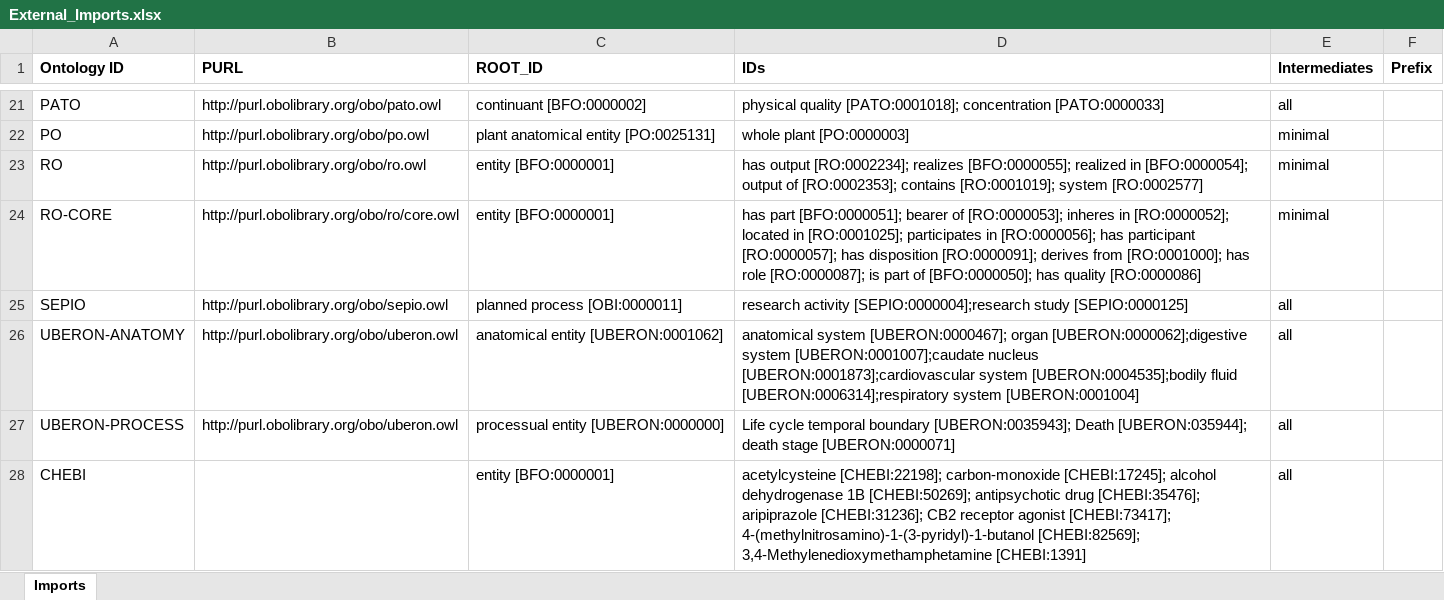
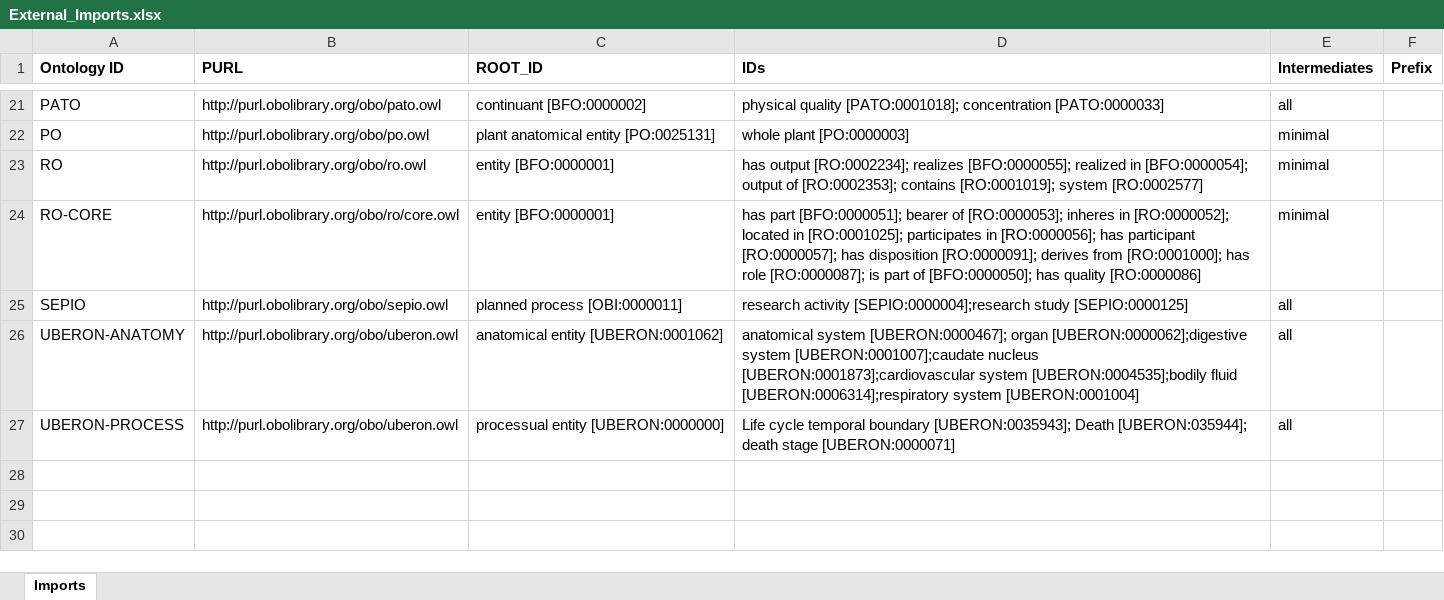
Before and after one commit to b-gehrke/addiction-ontology, an Excel workbook: imports/External_Imports.xlsx, sheet Imports, drawn as a sheet; only a part is shown, gaps mark what is left out; values as stored, in another font and other column widths than the file's, no borders; the diff names each change by its address in the sheet, - before the commit and + after, or states it on an @@ line.

Commit message:
Add files via upload

```diff
--- a/imports/External_Imports.xlsx (sheet Imports)
+++ b/imports/External_Imports.xlsx (sheet Imports)
-row 28: CHEBI |  | entity [BFO:0000001] | acetylcysteine [CHEBI:22198]; carbon-monoxide [CHEBI:17245]; alcohol dehydrogenase 1B [CHEBI:50269]; antipsychotic drug [CHEBI:35476]; aripiprazole [CHEBI:31236]; CB2 receptor agonist [CHEBI:73417]; 4-(methylnitrosamino)-1-(3-pyridyl)-1-butanol [CHEBI:82569]; 3,4-Methylenedioxymethamphetamine [CHEBI:1391] | all
```
